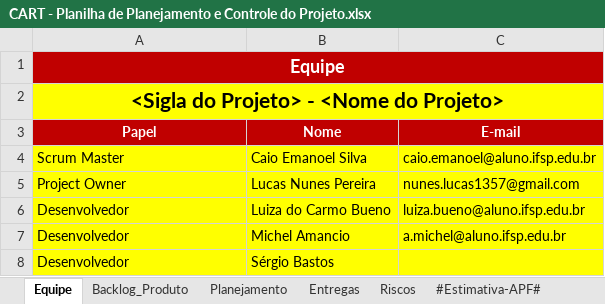
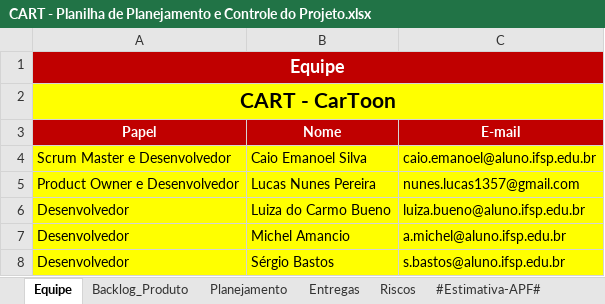
Before and after one commit to C4103M/carToon, an Excel workbook: 6.Gerenciamento de Projeto/CART - Planilha de Planejamento e Controle do Projeto.xlsx, sheet Equipe, drawn as a sheet; values as stored, in another font and other column widths than the file's, no borders; the diff names each change by its address in the sheet, - before the commit and + after, or states it on an @@ line.

```diff
--- a/6.Gerenciamento de Projeto/CART - Planilha de Planejamento e Controle do Projeto.xlsx (sheet Equipe)
+++ b/6.Gerenciamento de Projeto/CART - Planilha de Planejamento e Controle do Projeto.xlsx (sheet Equipe)
-B1:C1 fill: none
+B1:C1 fill: #C00000
-A2 (Papel): <Sigla do Projeto> - <Nome do Projeto>
+A2 (Papel): CART - CarToon
-B2:C2 fill: none
+B2:C2 fill: #FFFF00
-A4 (Papel): Scrum Master
+A4 (Papel): Scrum Master e Desenvolvedor
-A5 (Papel): Project Owner
+A5 (Papel): Product Owner e Desenvolvedor
-C8 (E-mail): (empty)
+C8 (E-mail): s.bastos@aluno.ifsp.edu.br
```
Also changed, not shown: sheet #Planejamento-APF#, sheet Riscos, sheet #Estimativa-APF#, sheet Entregas, sheet Backlog_Produto, sheet Planejamento, charts or pictures, 5 other files.
